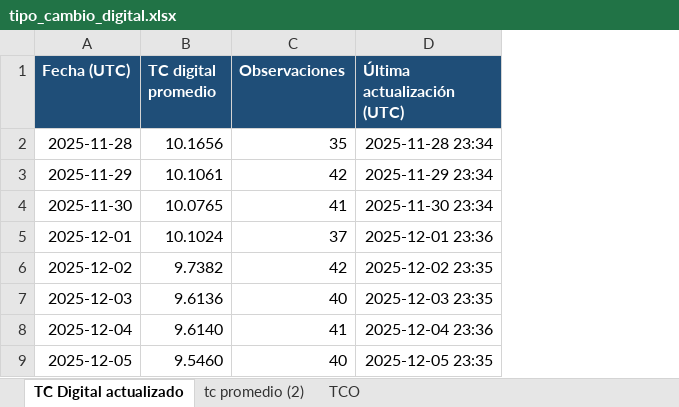
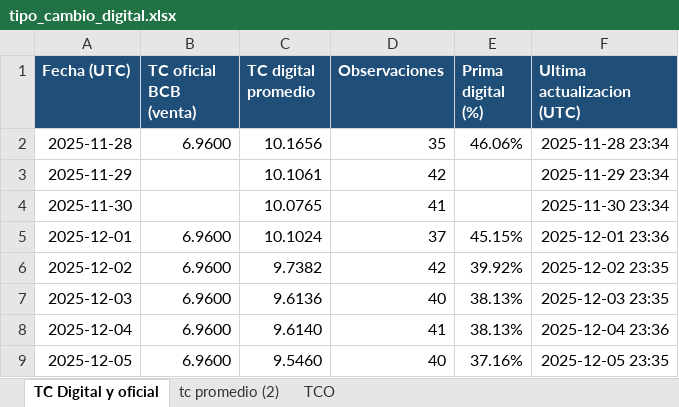
Before and after one commit to geraldinegu56-prog/github_tipo_cambio_digital, an Excel workbook: public/tipo_cambio_digital.xlsx, sheet TC Digital y oficial, drawn as a sheet; only a part is shown; values as stored, in another font and other column widths than the file's, no borders; table styles not drawn; addresses are those after the commit; the diff names each change by its address in the sheet, - before the commit and + after, or states it on an @@ line.

Commit message:
Agregar tipo de cambio oficial del BCB

```diff
--- a/public/tipo_cambio_digital.xlsx (sheet TC Digital y oficial)
+++ b/public/tipo_cambio_digital.xlsx (sheet TC Digital y oficial)
-sheet tab: TC Digital actualizado
+sheet tab: TC Digital y oficial
+column B (TC oficial BCB (venta)), rows 2-9: 6.9600 |  |  | 6.9600 | 6.9600 | 6.9600 | 6.9600 | 6.9600
+column E (Prima digital (%)), rows 2-9: 46.06% |  |  | 45.15% | 39.92% | 38.13% | 38.13% | 37.16%
-F1: Última actualización (UTC)
+F1: Ultima actualizacion (UTC)
```
Also changed, not shown: 3 other files.
